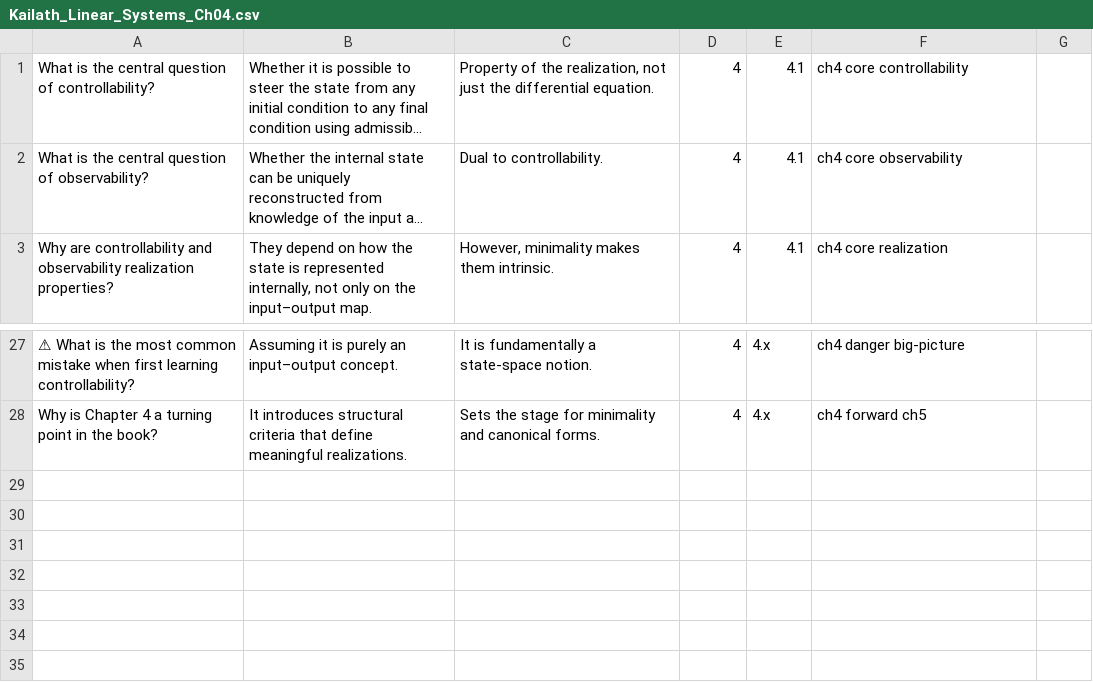
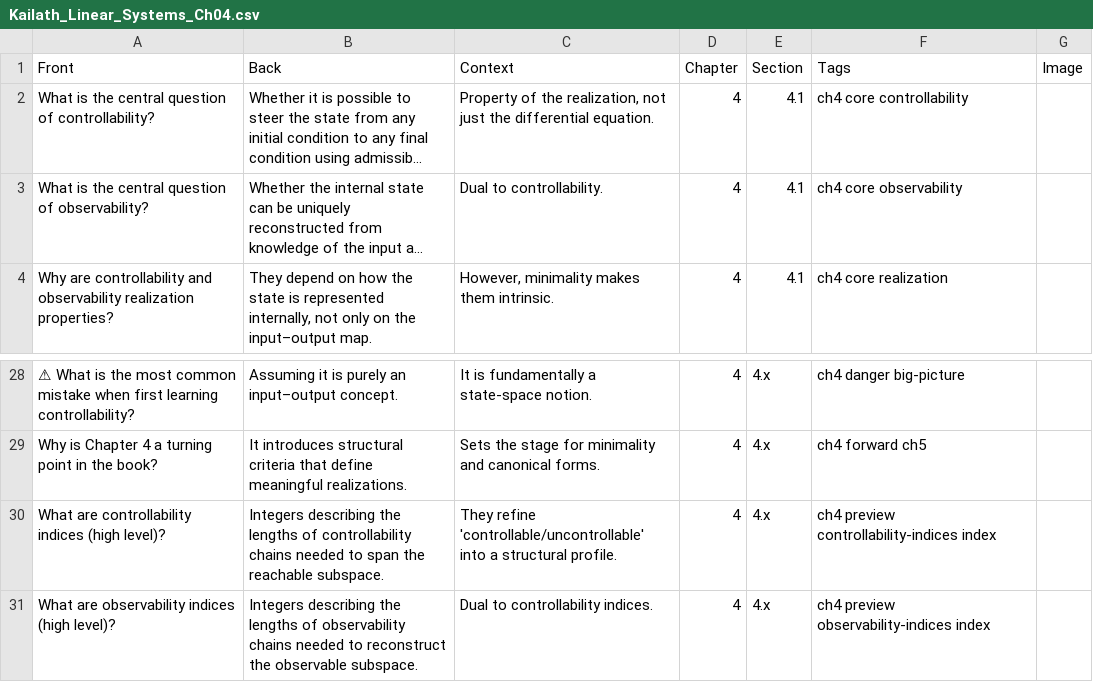
Before and after one commit to smartnuf/kailath-linear-systems-anki, a CSV file: decks/Kailath_Linear_Systems_Ch04.csv, drawn as a sheet; only a part is shown, gaps mark what is left out; long unchanged cells end in …; the diff names each change by its address in the sheet, - before the commit and + after, or states it on an @@ line.

```diff
--- a/decks/Kailath_Linear_Systems_Ch04.csv
+++ b/decks/Kailath_Linear_Systems_Ch04.csv
+row 1: Front | Back | Context | Chapter | Section | Tags | Image
+row 30: What are controllability indices (high level)? | Integers describing the lengths of controllability chains needed to span the reachable subspace. | They refine 'controllable/uncontrollable' into a structural profile. | 4 | 4.x | ch4 preview controllability-indices index
+row 31: What are observability indices (high level)? | Integers describing the lengths of observability chains needed to reconstruct the observable subspace. | Dual to controllability indices. | 4 | 4.x | ch4 preview observability-indices index
```
Also changed, not shown: decks/Kailath_Linear_Systems_Ch06.csv, decks/Kailath_Linear_Systems_Ch07.csv, 6 other files.
